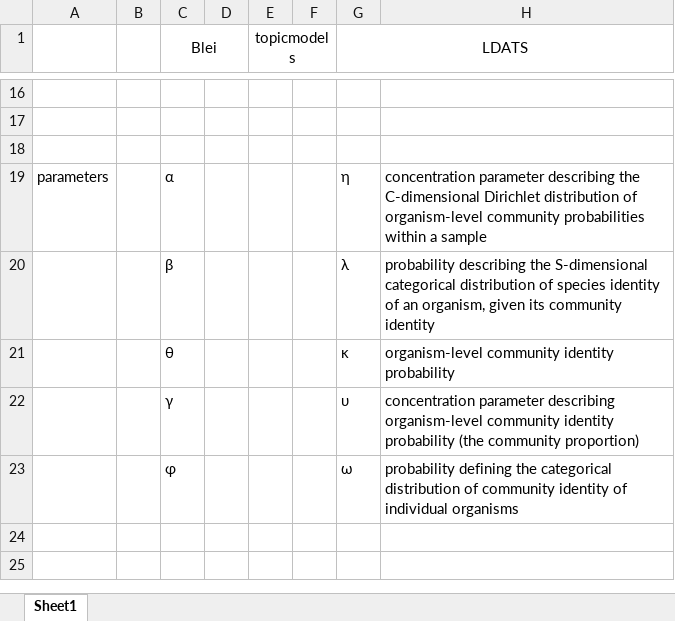
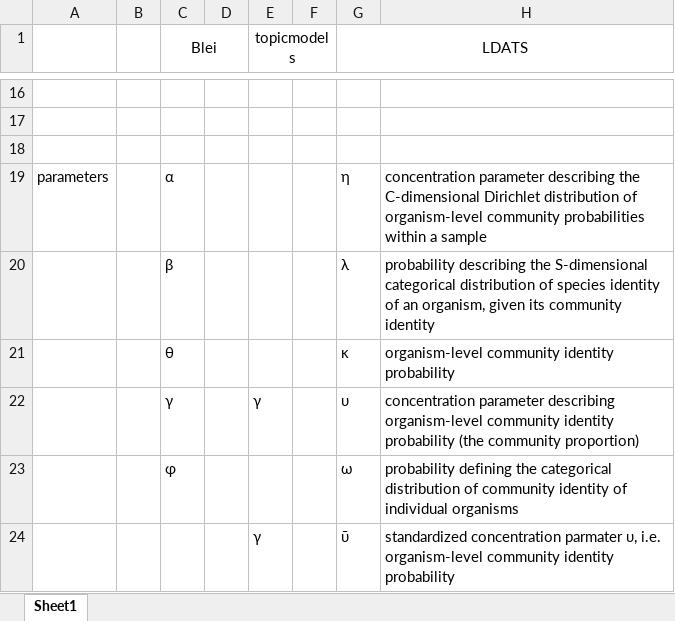
Before and after one commit to weecology/LDATS, an Excel workbook: working/notation_translation_table.xlsx, sheet Sheet1, drawn as a sheet; only a part is shown, gaps mark what is left out; values as stored, in another font and other column widths than the file's, no borders; charts and pictures not drawn; the diff names each change by its address in the sheet, - before the commit and + after, or states it on an @@ line.

Commit message:
aligning notation and tidying code
working through from front to back
LDA functions now all included
need to include tests

```diff
--- a/working/notation_translation_table.xlsx (sheet Sheet1)
+++ b/working/notation_translation_table.xlsx (sheet Sheet1)
-E22 (topicmodels): (empty)
+E22 (topicmodels): γ
+row 24:  |  |  |  | γ |  | ῡ | standardized concentration parmater υ, i.e. organism-level community identity probability
```
Also changed, not shown: 47 other files.
